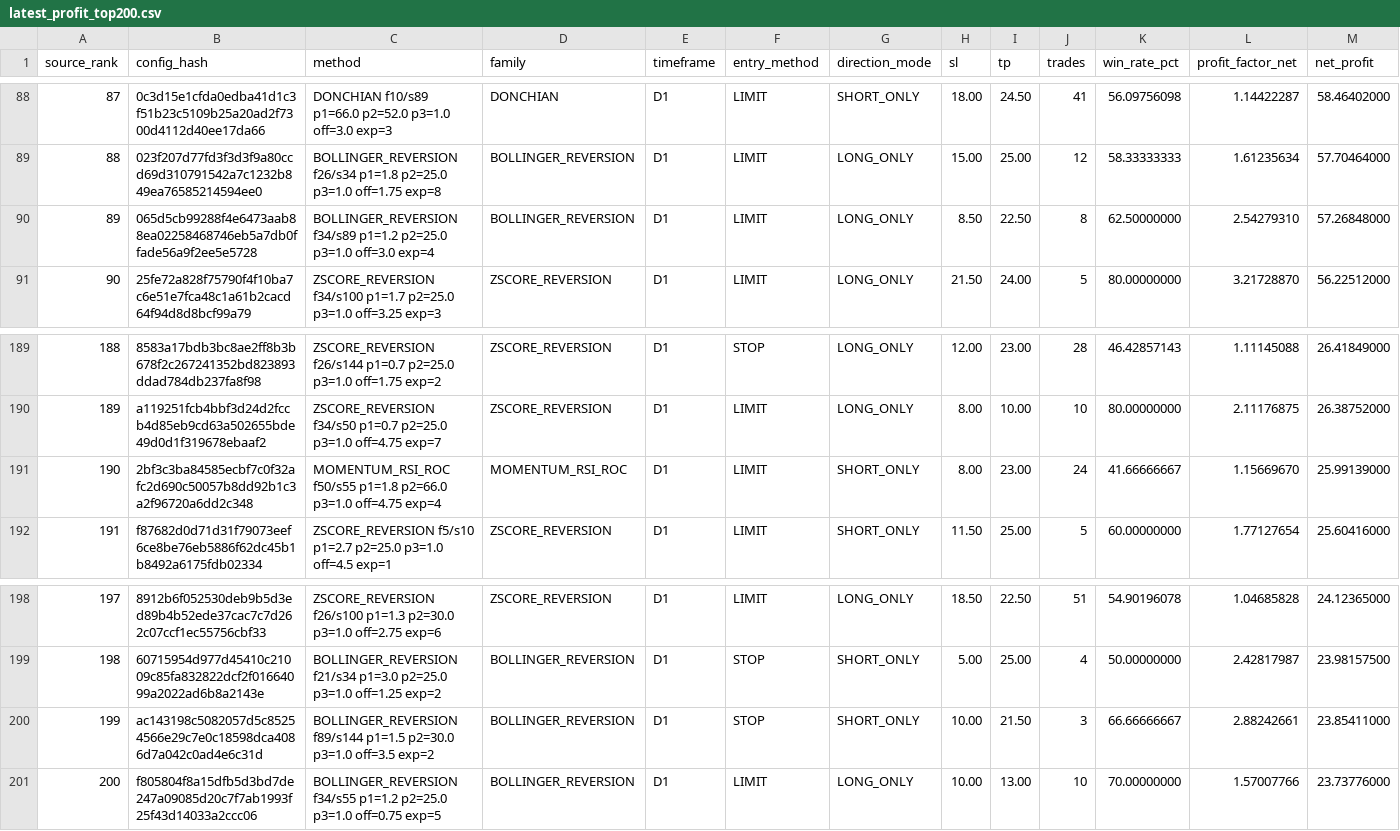
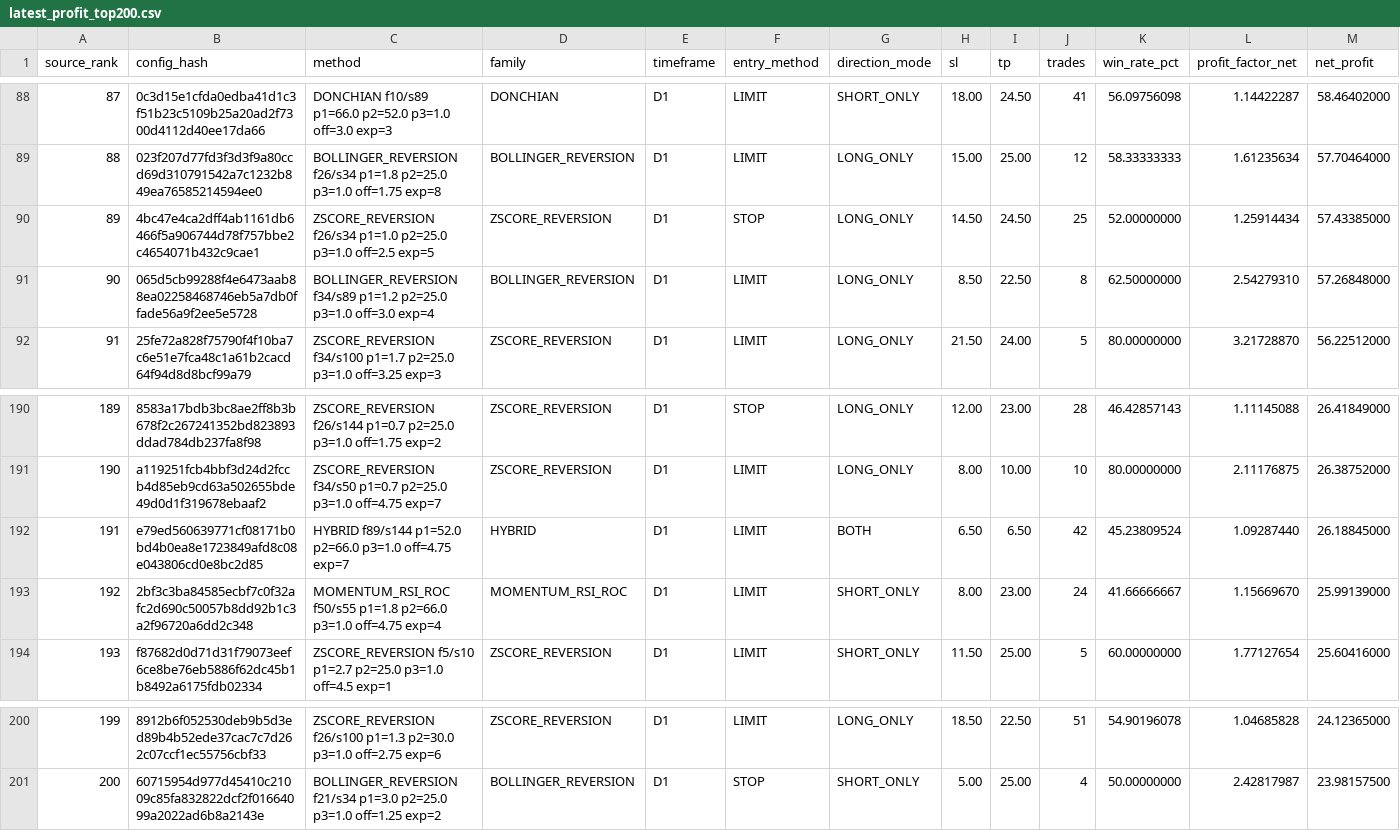
Before and after one commit to copytolive/rwa, a CSV file: backtest/gold24/runtime_v11/latest_profit_top200.csv, drawn as a sheet; only a part is shown, gaps mark what is left out; removed rows and columns are numbered as before the commit, all else as after; rows hold the shown columns only; the diff names each change by its address in the sheet, - before the commit and + after, or states it on an @@ line.

Commit message:
chore(gold24): publish compact v11 rankings + strict usd report [skip ci]

```diff
--- a/backtest/gold24/runtime_v11/latest_profit_top200.csv
+++ b/backtest/gold24/runtime_v11/latest_profit_top200.csv
+row 90: 89 | 4bc47e4ca2dff4ab1161db6466f5a906744d78f757bbe2c4654071b432c9cae1 | ZSCORE_REVERSION f26/s34 p1=1.0 p2=25.0 p3=1.0 off=2.5 exp=5 | ZSCORE_REVERSION | D1 | STOP | LONG_ONLY | 14.50 | 24.50 | 25 | 52.00000000 | 1.25914434 | 57.43385000
@@ column A (source_rank) renumbered between rows 91 and 201 @@
+row 192: 191 | e79ed560639771cf08171b0bd4b0ea8e1723849afd8c08e043806cd0e8bc2d85 | HYBRID f89/s144 p1=52.0 p2=66.0 p3=1.0 off=4.75 exp=7 | HYBRID | D1 | LIMIT | BOTH | 6.50 | 6.50 | 42 | 45.23809524 | 1.09287440 | 26.18845000
-row 200: 199 | ac143198c5082057d5c85254566e29c7e0c18598dca4086d7a042c0ad4e6c31d | BOLLINGER_REVERSION f89/s144 p1=1.5 p2=30.0 p3=1.0 off=3.5 exp=2 | BOLLINGER_REVERSION | D1 | STOP | SHORT_ONLY | 10.00 | 21.50 | 3 | 66.66666667 | 2.88242661 | 23.85411000
-row 201: 200 | f805804f8a15dfb5d3bd7de247a09085d20c7f7ab1993f25f43d14033a2ccc06 | BOLLINGER_REVERSION f34/s55 p1=1.2 p2=25.0 p3=1.0 off=0.75 exp=5 | BOLLINGER_REVERSION | D1 | LIMIT | LONG_ONLY | 10.00 | 13.00 | 10 | 70.00000000 | 1.57007766 | 23.73776000
```
Also changed, not shown: backtest/gold24/runtime_v11/latest_entry_profit_top200.csv, 4 other files.
